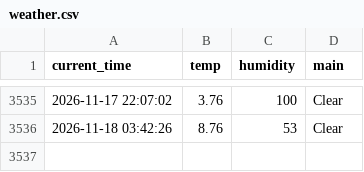
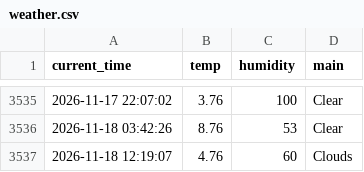
Before and after one commit to haha-hari/weather_5m, a CSV file: weather.csv, drawn as a sheet; only a part is shown, gaps mark what is left out; the diff names each change by its address in the sheet, - before the commit and + after, or states it on an @@ line.

```diff
--- a/weather.csv
+++ b/weather.csv
+row 3537: 2026-11-18 12:19:07 | 4.76 | 60 | Clouds
```
